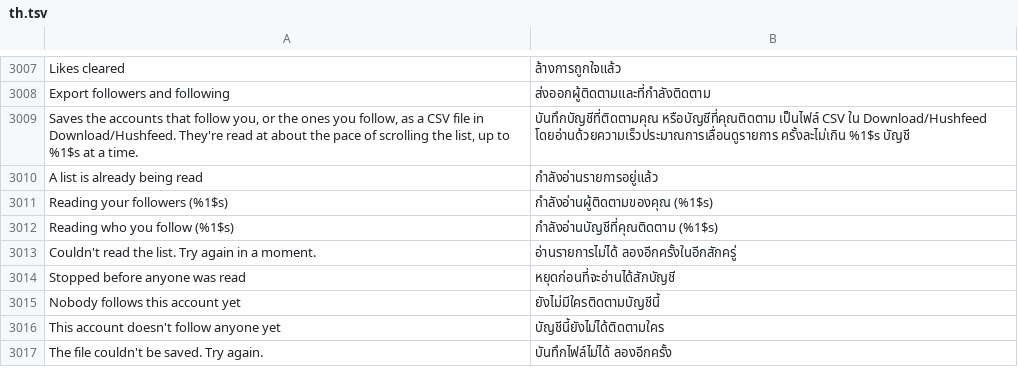
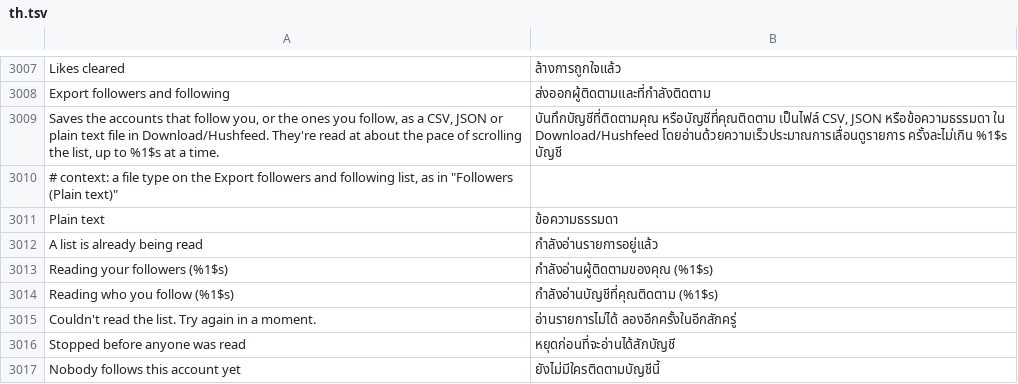
Before and after one commit to SysAdminDoc/HushFeed, a TSV file: extensions/tiktok/src/main/l10n/th.tsv, drawn as a sheet; only a part is shown, gaps mark what is left out; the shorter side is filled out with more unchanged rows; removed rows and columns are numbered as before the commit, all else as after; the diff names each change by its address in the sheet, - before the commit and + after, or states it on an @@ line.

Commit message:
feat(profile): follower export as JSON or plain text
Export followers and following only wrote CSV. A reader who wants the
list in a script or a note asked for JSON and text as well, so the
chooser now has a row for each list and file type and the tap that
picks the list picks the file too.

The JSON file is an array of objects under the CSV's column names, in
its order. It's written by hand because Android's JSON writer escapes
every slash in a profile link and doesn't promise key order. The plain
text file is one @username a line, or the user id when TikTok sent no
username. Only the CSV keeps its byte order mark.

Refs #487

```diff
--- a/extensions/tiktok/src/main/l10n/th.tsv
+++ b/extensions/tiktok/src/main/l10n/th.tsv
-row 3009: Saves the accounts that follow you, or the ones you follow, as a CSV file in Download/Hushfeed. They're read at about the pace of scrolling the list, up to %1$s at a time. | บันทึกบัญชีที่ติดตามคุณ หรือบัญชีที่คุณติดตาม เป็นไฟล์ CSV ใน Download/Hushfeed โดยอ่านด้วยความเร็วประมาณการเลื่อนดูรายการ ครั้งละไม่เกิน %1$s บัญชี
+row 3009: Saves the accounts that follow you, or the ones you follow, as a CSV, JSON or plain text file in Download/Hushfeed. They're read at about the pace of scrolling the list, up to %1$s at a time. | บันทึกบัญชีที่ติดตามคุณ หรือบัญชีที่คุณติดตาม เป็นไฟล์ CSV, JSON หรือข้อความธรรมดา ใน Download/Hushfeed โดยอ่านด้วยความเร็วประมาณการเลื่อนดูรายการ ครั้งละไม่เกิน %1$s บัญชี
+row 3010: # context: a file type on the Export followers and following list, as in "Followers (Plain text)"
+row 3011: Plain text | ข้อความธรรมดา
```
Also changed, not shown: extensions/tiktok/src/main/l10n/ar.tsv, extensions/tiktok/src/main/l10n/es.tsv, 27 other files.
